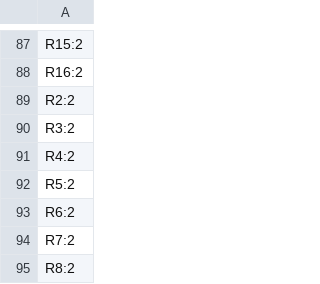
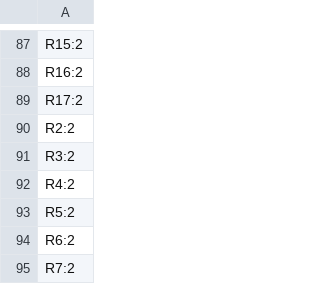
Before and after one commit to Dennis960/Blumy, a CSV file: ESPlant-Board-Panel/production/designators.csv, drawn as a sheet; only a part is shown, gaps mark what is left out; the shorter side is filled out with more unchanged rows; the diff names each change by its address in the sheet, - before the commit and + after, or states it on an @@ line.

```diff
--- a/ESPlant-Board-Panel/production/designators.csv
+++ b/ESPlant-Board-Panel/production/designators.csv
+row 89: R17:2
```
Also changed, not shown: ESPlant-Board-Panel/production/bom.csv, ESPlant-Board-Panel/production/positions.csv, 7 other files.
